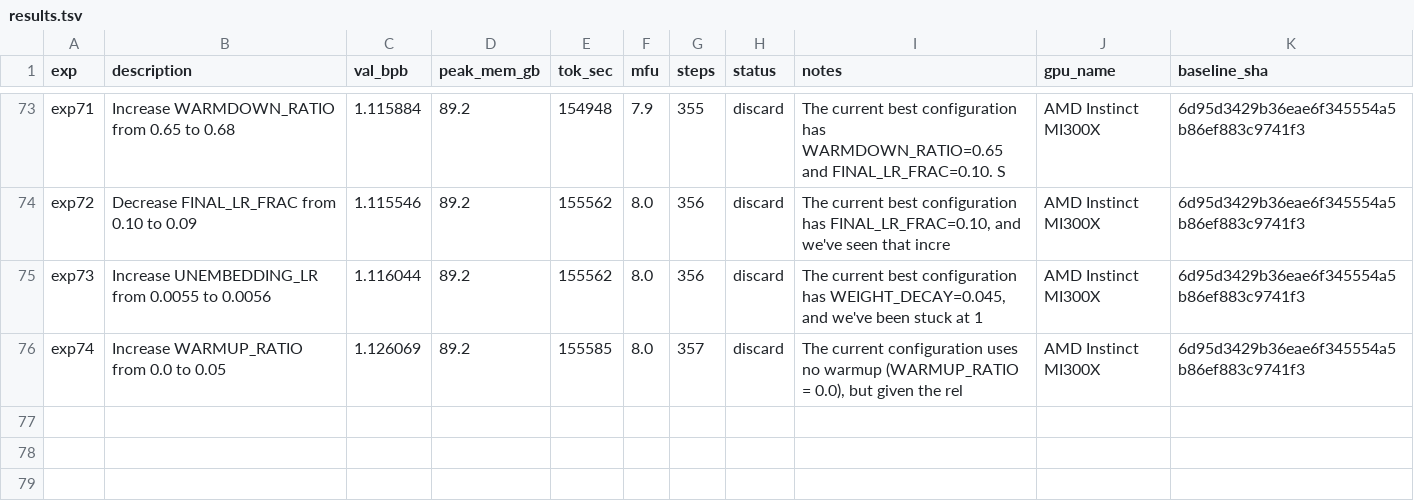
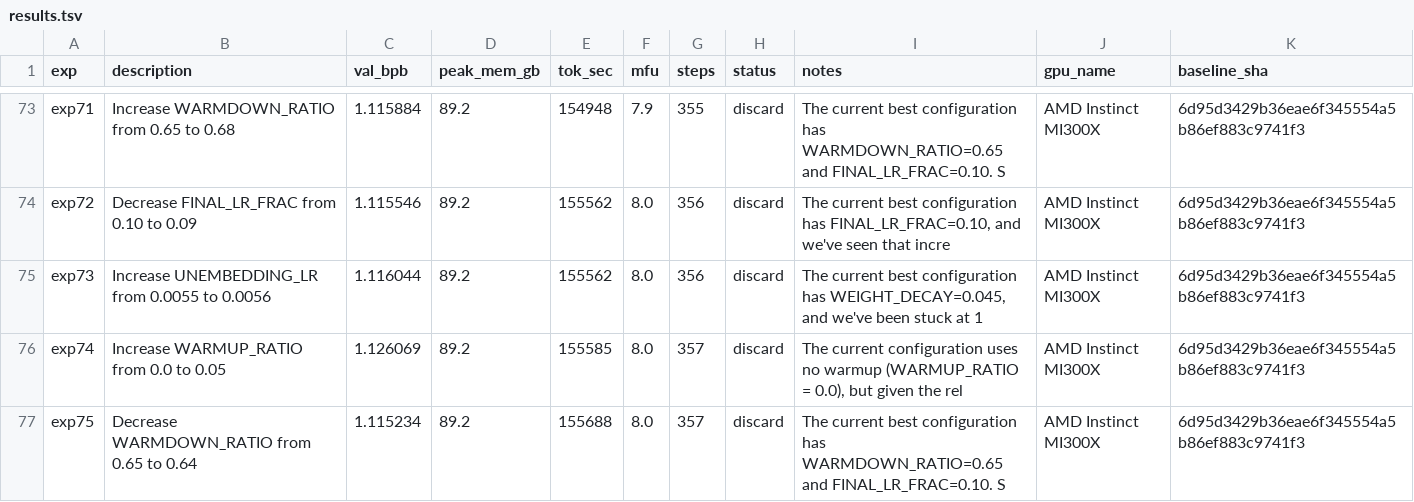
Before and after one commit to elementalcollision/autoresearch-unified, a TSV file: results/fineweb-edu-high/results.tsv, drawn as a sheet; only a part is shown, gaps mark what is left out; the diff names each change by its address in the sheet, - before the commit and + after, or states it on an @@ line.

Commit message:
Sync results (05:27 UTC) — in progress

```diff
--- a/results/fineweb-edu-high/results.tsv
+++ b/results/fineweb-edu-high/results.tsv
+row 77: exp75 | Decrease WARMDOWN_RATIO from 0.65 to 0.64 | 1.115234 | 89.2 | 155688 | 8.0 | 357 | discard | The current best configuration has WARMDOWN_RATIO=0.65 and FINAL_LR_FRAC=0.10. S | AMD Instinct MI300X | 6d95d3429b36eae6f345554a5b86ef883c9741f3
```
